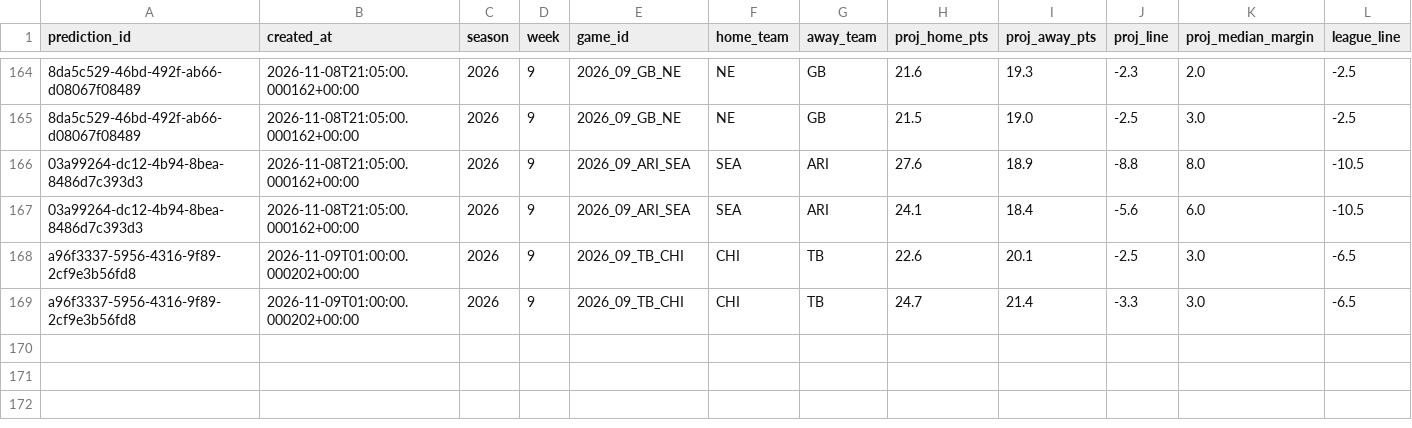
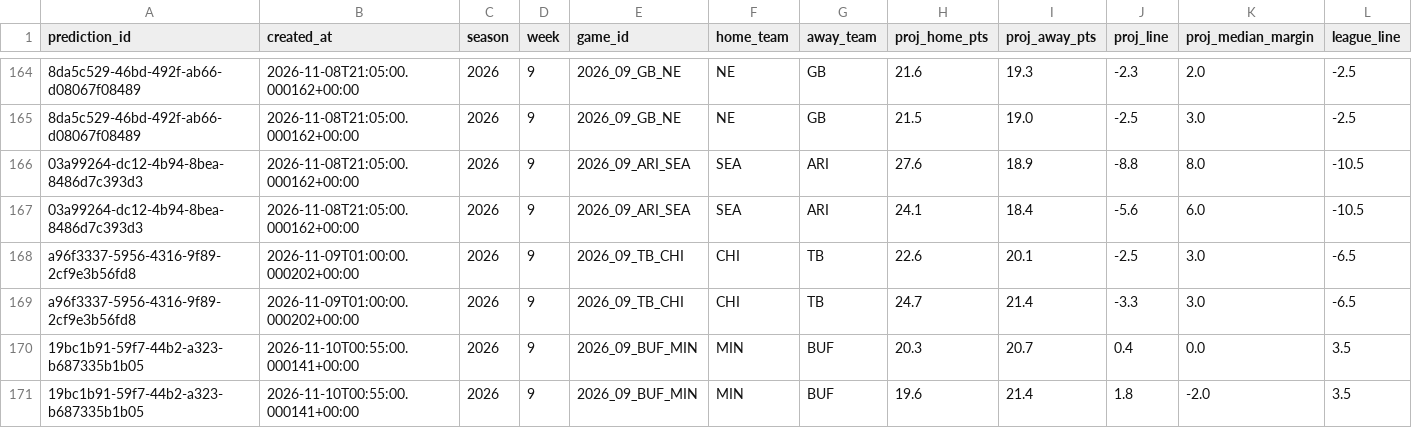
Before and after one commit to wbblanck/NFL_ATS, a CSV file: data/predictions/projections.csv, drawn as a sheet; only a part is shown, gaps mark what is left out; rows hold the shown columns only; the diff names each change by its address in the sheet, - before the commit and + after, or states it on an @@ line.

Commit message:
picks: lock run 2026-11-10T00:56Z

```diff
--- a/data/predictions/projections.csv
+++ b/data/predictions/projections.csv
+row 170: 19bc1b91-59f7-44b2-a323-b687335b1b05 | 2026-11-10T00:55:00.000141+00:00 | 2026 | 9 | 2026_09_BUF_MIN | MIN | BUF | 20.3 | 20.7 | 0.4 | 0.0 | 3.5
+row 171: 19bc1b91-59f7-44b2-a323-b687335b1b05 | 2026-11-10T00:55:00.000141+00:00 | 2026 | 9 | 2026_09_BUF_MIN | MIN | BUF | 19.6 | 21.4 | 1.8 | -2.0 | 3.5
```
Also changed, not shown: data/lines/api_usage.csv, data/predictions/predictions.csv, 3 other files.
